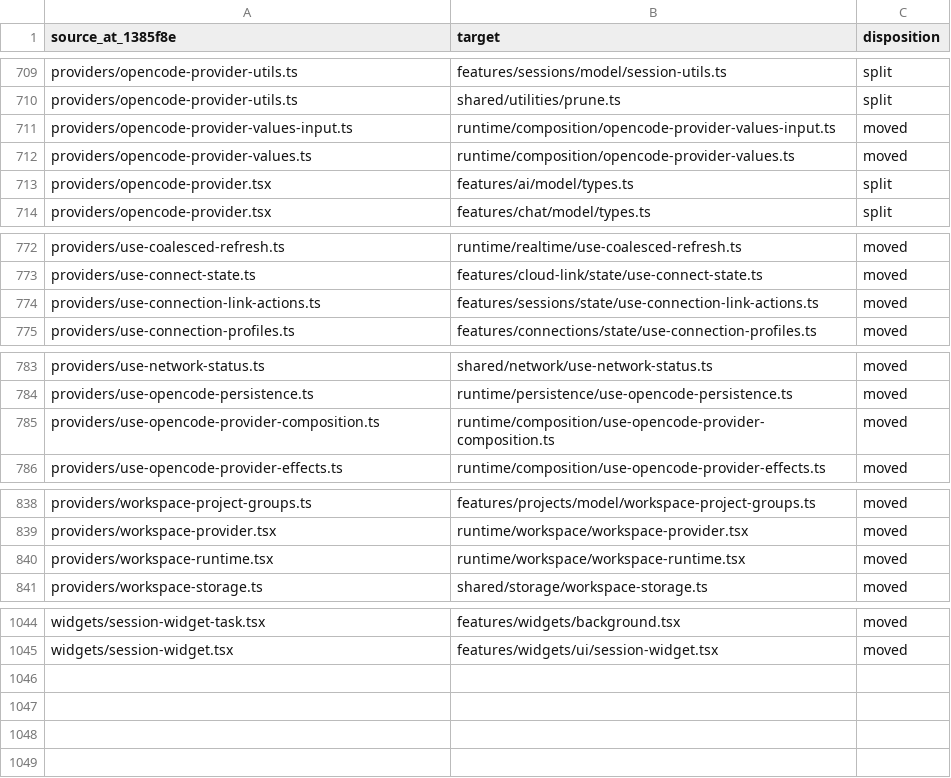
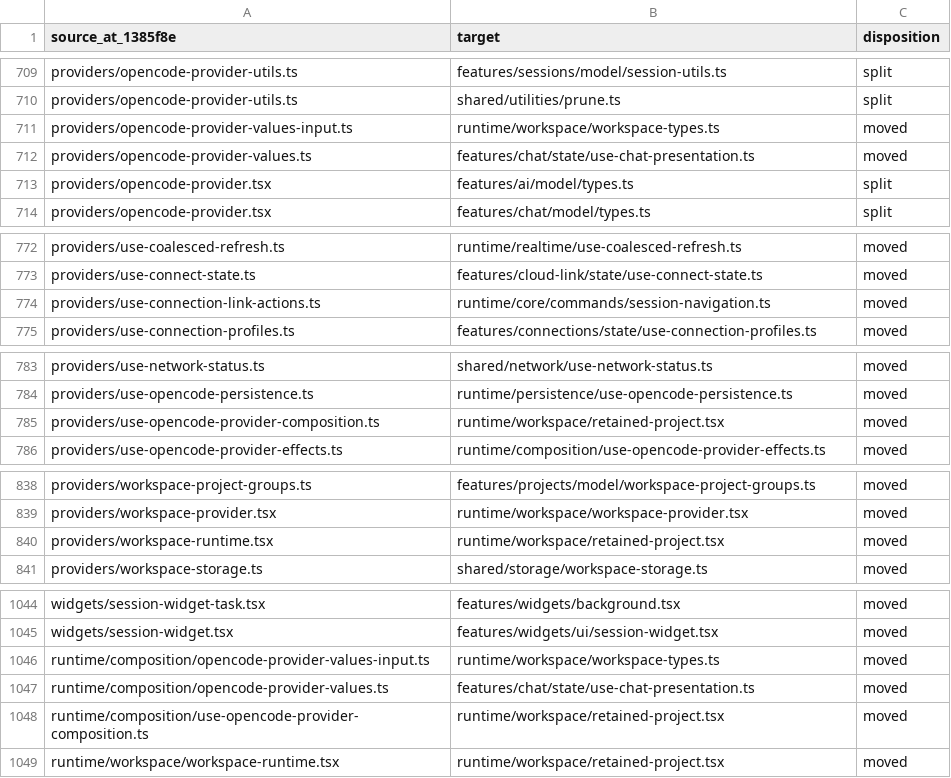
Before and after one commit to alvarolorentedev/opencode-mobile, a CSV file: docs/architecture/feature-file-map.csv, drawn as a sheet; only a part is shown, gaps mark what is left out.

Commit message:
refactor(runtime): retire the legacy workspace composition

```diff
--- a/docs/architecture/feature-file-map.csv
+++ b/docs/architecture/feature-file-map.csv
@@ -710,4 +710,4 @@ providers/opencode-provider-utils.ts,features/sessions/model/session-utils.ts,sp
 providers/opencode-provider-utils.ts,shared/utilities/prune.ts,split
-providers/opencode-provider-values-input.ts,runtime/composition/opencode-provider-values-input.ts,moved
-providers/opencode-provider-values.ts,runtime/composition/opencode-provider-values.ts,moved
+providers/opencode-provider-values-input.ts,runtime/workspace/workspace-types.ts,moved
+providers/opencode-provider-values.ts,features/chat/state/use-chat-presentation.ts,moved
 providers/opencode-provider.tsx,features/ai/model/types.ts,split
@@ -773,3 +773,3 @@ providers/use-coalesced-refresh.ts,runtime/realtime/use-coalesced-refresh.ts,mov
 providers/use-connect-state.ts,features/cloud-link/state/use-connect-state.ts,moved
-providers/use-connection-link-actions.ts,features/sessions/state/use-connection-link-actions.ts,moved
+providers/use-connection-link-actions.ts,runtime/core/commands/session-navigation.ts,moved
 providers/use-connection-profiles.ts,features/connections/state/use-connection-profiles.ts,moved
@@ -784,3 +784,3 @@ providers/use-network-status.ts,shared/network/use-network-status.ts,moved
 providers/use-opencode-persistence.ts,runtime/persistence/use-opencode-persistence.ts,moved
-providers/use-opencode-provider-composition.ts,runtime/composition/use-opencode-provider-composition.ts,moved
+providers/use-opencode-provider-composition.ts,runtime/workspace/retained-project.tsx,moved
 providers/use-opencode-provider-effects.ts,runtime/composition/use-opencode-provider-effects.ts,moved
@@ -839,3 +839,3 @@ providers/workspace-project-groups.ts,features/projects/model/workspace-project-
 providers/workspace-provider.tsx,runtime/workspace/workspace-provider.tsx,moved
-providers/workspace-runtime.tsx,runtime/workspace/workspace-runtime.tsx,moved
+providers/workspace-runtime.tsx,runtime/workspace/retained-project.tsx,moved
 providers/workspace-storage.ts,shared/storage/workspace-storage.ts,moved
@@ -1045 +1045,5 @@ widgets/session-widget-task.tsx,features/widgets/background.tsx,moved
 widgets/session-widget.tsx,features/widgets/ui/session-widget.tsx,moved
+runtime/composition/opencode-provider-values-input.ts,runtime/workspace/workspace-types.ts,moved
+runtime/composition/opencode-provider-values.ts,features/chat/state/use-chat-presentation.ts,moved
+runtime/composition/use-opencode-provider-composition.ts,runtime/workspace/retained-project.tsx,moved
+runtime/workspace/workspace-runtime.tsx,runtime/workspace/retained-project.tsx,moved
```
Also changed, not shown: 53 other files.
